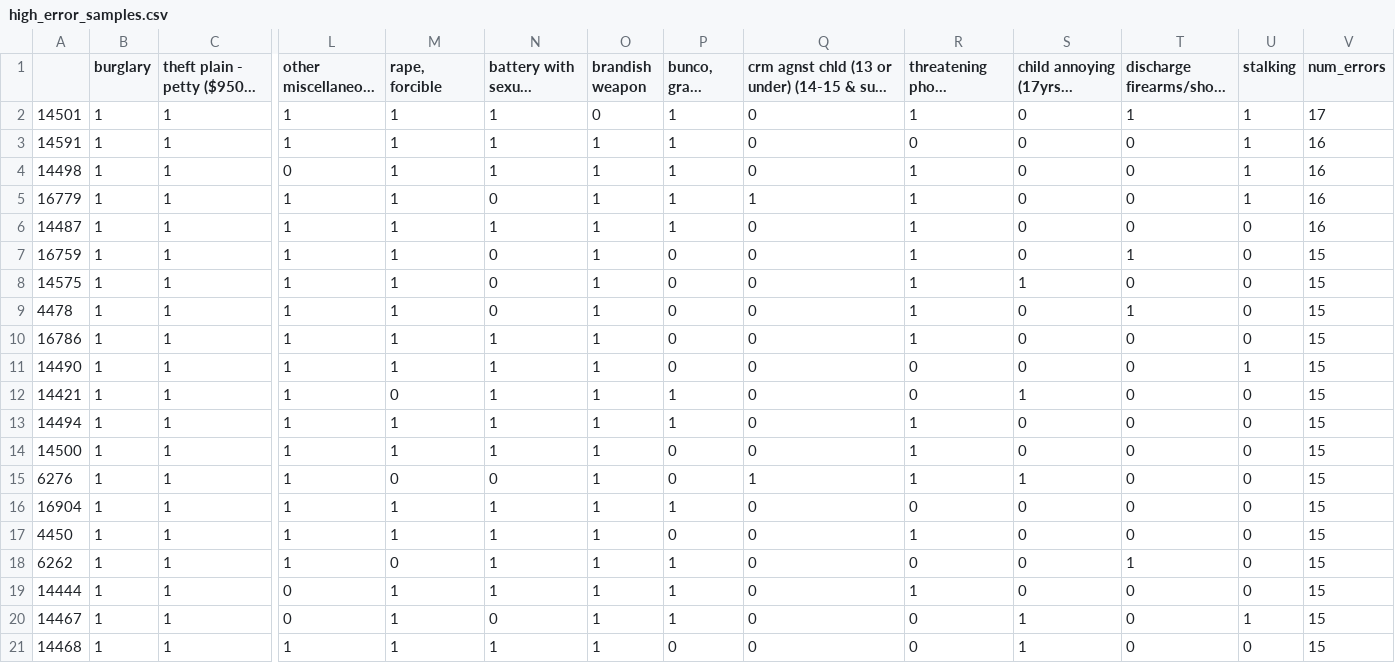
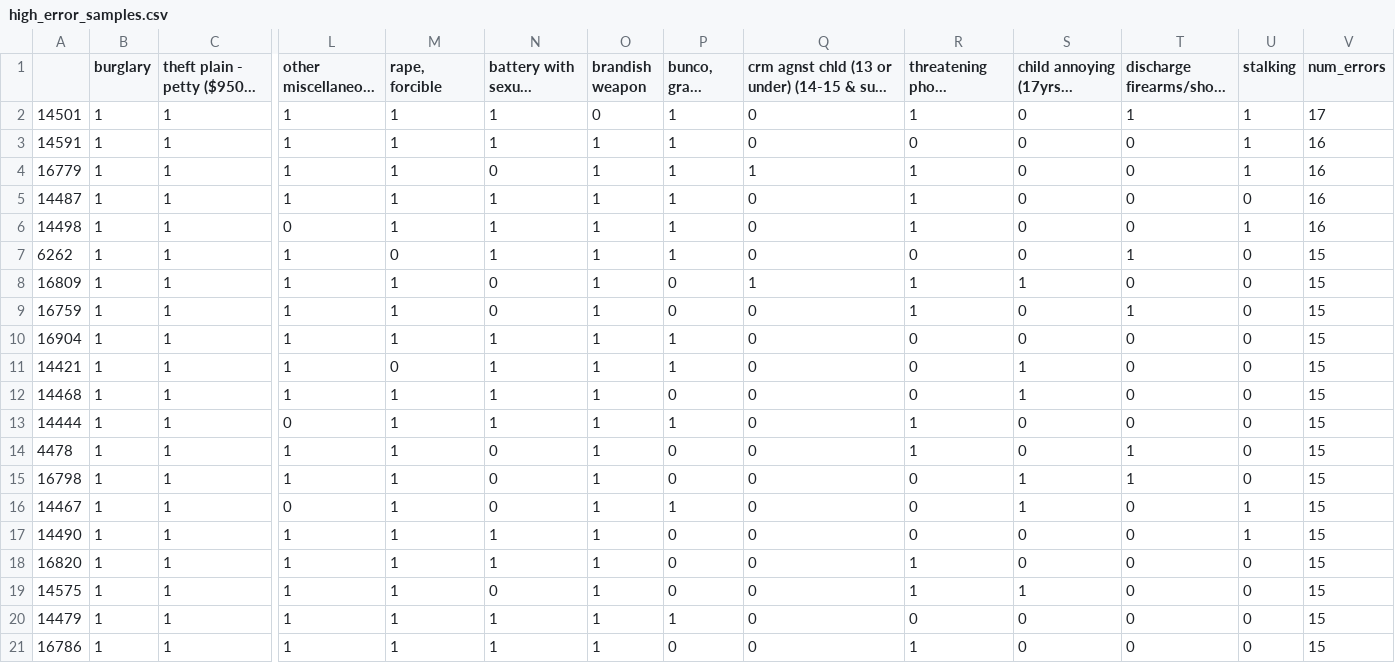
Before and after one commit to charcoalyy/la-crime, a CSV file: data/error_analysis/high_error_samples.csv, drawn as a sheet; only a part is shown, gaps mark what is left out; long unchanged cells end in …; removed rows and columns are numbered as before the commit, all else as after; rows hold the shown columns only; the diff names each change by its address in the sheet, - before the commit and + after, or states it on an @@ line.

```diff
--- a/data/error_analysis/high_error_samples.csv
+++ b/data/error_analysis/high_error_samples.csv
@@ row 4 moved to row 6: 14498 @@
@@ row 18 moved to row 7: 6262 @@
+row 8: 16809 | 1 | 1 | 1 | 1 | 0 | 1 | 0 | 1 | 1 | 1 | 0 | 0 | 15
@@ row 16 moved to row 10: 16904 @@
@@ row 12 moved to row 11: 14421 @@
@@ row 21 moved to row 12: 14468 @@
@@ row 19 moved to row 13: 14444 @@
+row 14: 4478 | 1 | 1 | 1 | 1 | 0 | 1 | 0 | 0 | 1 | 0 | 1 | 0 | 15
+row 15: 16798 | 1 | 1 | 1 | 1 | 0 | 1 | 0 | 0 | 0 | 1 | 1 | 0 | 15
@@ row 20 moved to row 16: 14467 @@
@@ row 11 moved to row 17: 14490 @@
+row 18: 16820 | 1 | 1 | 1 | 1 | 1 | 1 | 0 | 0 | 1 | 0 | 0 | 0 | 15
-A20: 4478
+A20: 14479
-N20 (battery with sexual contact): 0
+N20 (battery with sexual contact): 1
-P20 (bunco, grand theft): 0
+P20 (bunco, grand theft): 1
-R20 (threatening phone calls/letters): 1
+R20 (threatening phone calls/letters): 0
-T20 (discharge firearms/shots fired): 1
+T20 (discharge firearms/shots fired): 0
-row 13: 14494 | 1 | 1 | 1 | 1 | 1 | 1 | 1 | 0 | 1 | 0 | 0 | 0 | 15
-row 14: 14500 | 1 | 1 | 1 | 1 | 1 | 1 | 0 | 0 | 1 | 0 | 0 | 0 | 15
-row 15: 6276 | 1 | 1 | 1 | 0 | 0 | 1 | 0 | 1 | 1 | 1 | 0 | 0 | 15
-row 17: 4450 | 1 | 1 | 1 | 1 | 1 | 1 | 0 | 0 | 1 | 0 | 0 | 0 | 15
```
Also changed, not shown: 10 other files.
